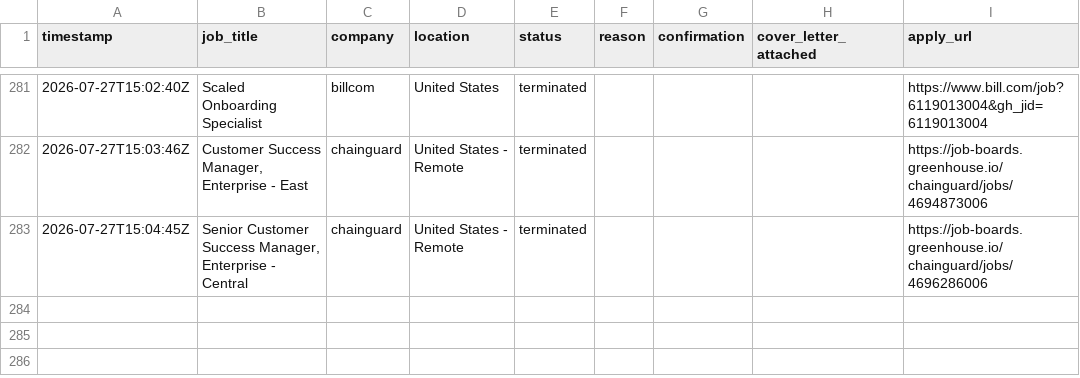
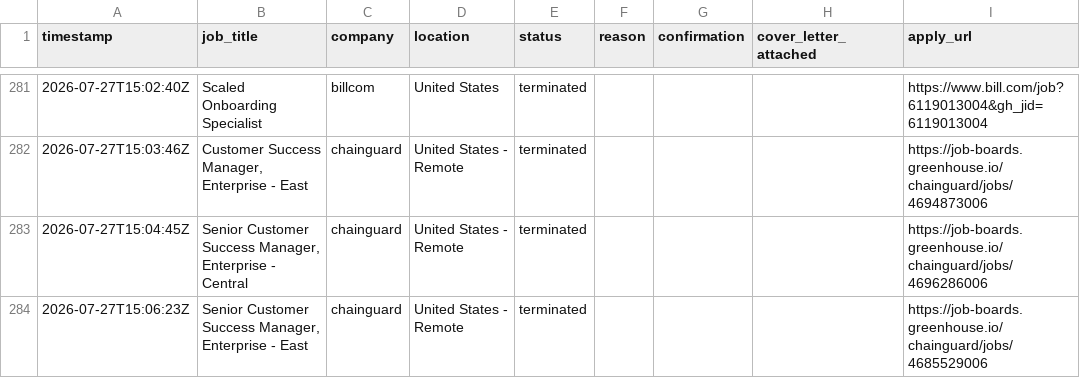
Before and after one commit to rashonjackson6324-web/rashon-public-assets, a CSV file: application_log.csv, drawn as a sheet; only a part is shown, gaps mark what is left out; the diff names each change by its address in the sheet, - before the commit and + after, or states it on an @@ line.

```diff
--- a/application_log.csv
+++ b/application_log.csv
+row 284: 2026-07-27T15:06:23Z | Senior Customer Success Manager, Enterprise - East | chainguard | United States - Remote | terminated |  |  |  | https://job-boards.greenhouse.io/chainguard/jobs/4685529006
```
